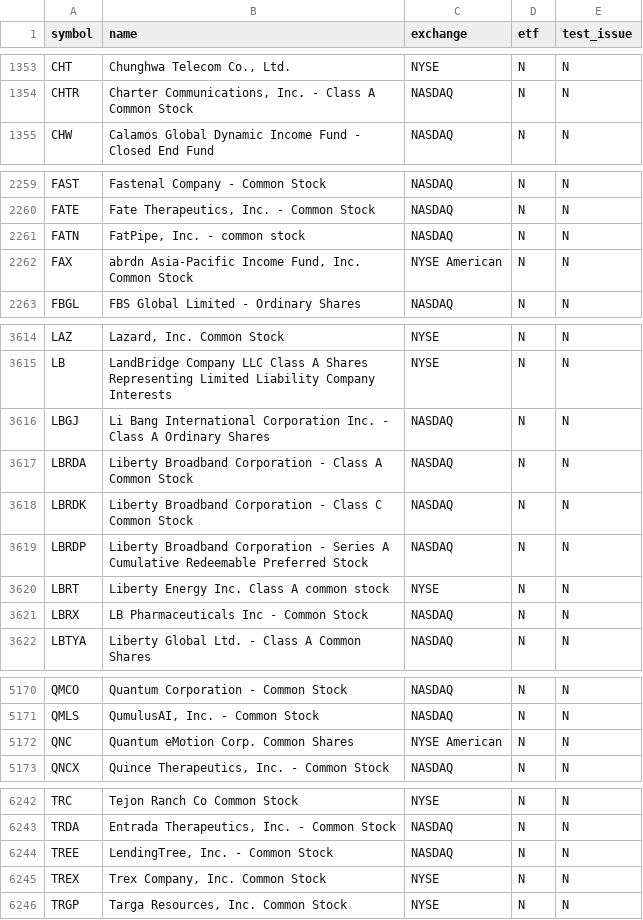
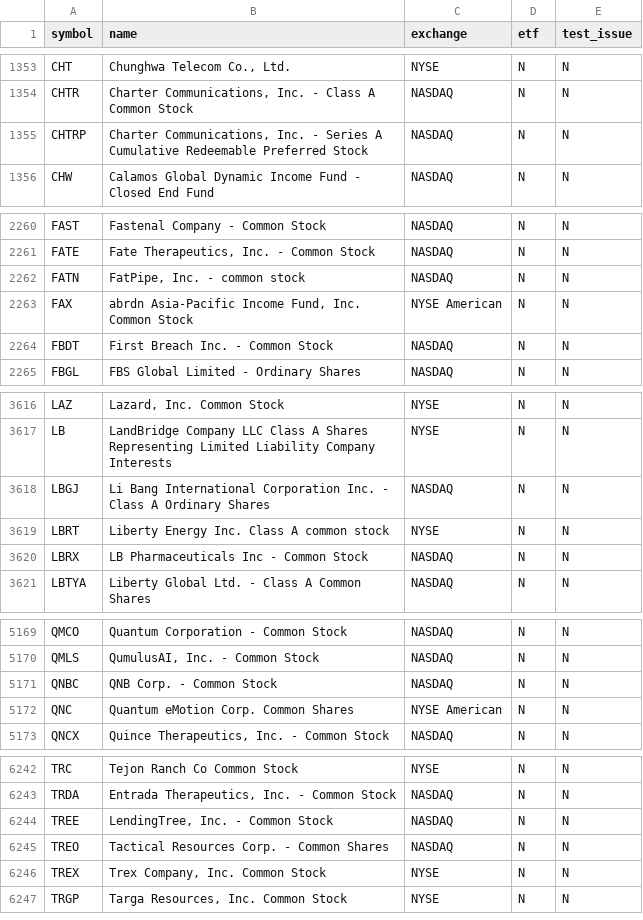
Before and after one commit to njdfan1711-cpu/Fin, a CSV file: universe.csv, drawn as a sheet; only a part is shown, gaps mark what is left out; the diff covers the shown part only.

```diff
--- a/universe.csv
+++ b/universe.csv
@@ -1354,2 +1354,3 @@ CHT,"Chunghwa Telecom Co., Ltd.",NYSE,N,N
 CHTR,"Charter Communications, Inc. - Class A Common Stock",NASDAQ,N,N
+CHTRP,"Charter Communications, Inc. - Series A Cumulative Redeemable Preferred Stock",NASDAQ,N,N
 CHW,Calamos Global Dynamic Income Fund - Closed End Fund,NASDAQ,N,N
@@ -2262,2 +2263,3 @@ FATN,"FatPipe, Inc. - common stock",NASDAQ,N,N
 FAX,"abrdn Asia-Pacific Income Fund, Inc. Common Stock",NYSE American,N,N
+FBDT,First Breach Inc. - Common Stock,NASDAQ,N,N
 FBGL,FBS Global Limited - Ordinary Shares,NASDAQ,N,N
@@ -3616,5 +3618,2 @@ LB,LandBridge Company LLC Class A Shares Representing Limited Liability Company
 LBGJ,Li Bang International Corporation Inc. - Class A Ordinary Shares,NASDAQ,N,N
-LBRDA,Liberty Broadband Corporation - Class A Common Stock,NASDAQ,N,N
-LBRDK,Liberty Broadband Corporation - Class C Common Stock,NASDAQ,N,N
-LBRDP,Liberty Broadband Corporation - Series A Cumulative Redeemable Preferred Stock,NASDAQ,N,N
 LBRT,Liberty Energy Inc. Class A common stock,NYSE,N,N
@@ -5171,2 +5170,3 @@ QMCO,Quantum Corporation - Common Stock,NASDAQ,N,N
 QMLS,"QumulusAI, Inc. - Common Stock",NASDAQ,N,N
+QNBC,QNB Corp. - Common Stock,NASDAQ,N,N
 QNC,Quantum eMotion Corp. Common Shares,NYSE American,N,N
@@ -6244,2 +6244,3 @@ TRDA,"Entrada Therapeutics, Inc. - Common Stock",NASDAQ,N,N
 TREE,"LendingTree, Inc. - Common Stock",NASDAQ,N,N
+TREO,Tactical Resources Corp. - Common Shares,NASDAQ,N,N
 TREX,"Trex Company, Inc. Common Stock",NYSE,N,N
```
Also changed, not shown: 1 edited cell elsewhere in this file, eligible.csv, 5 other files.
